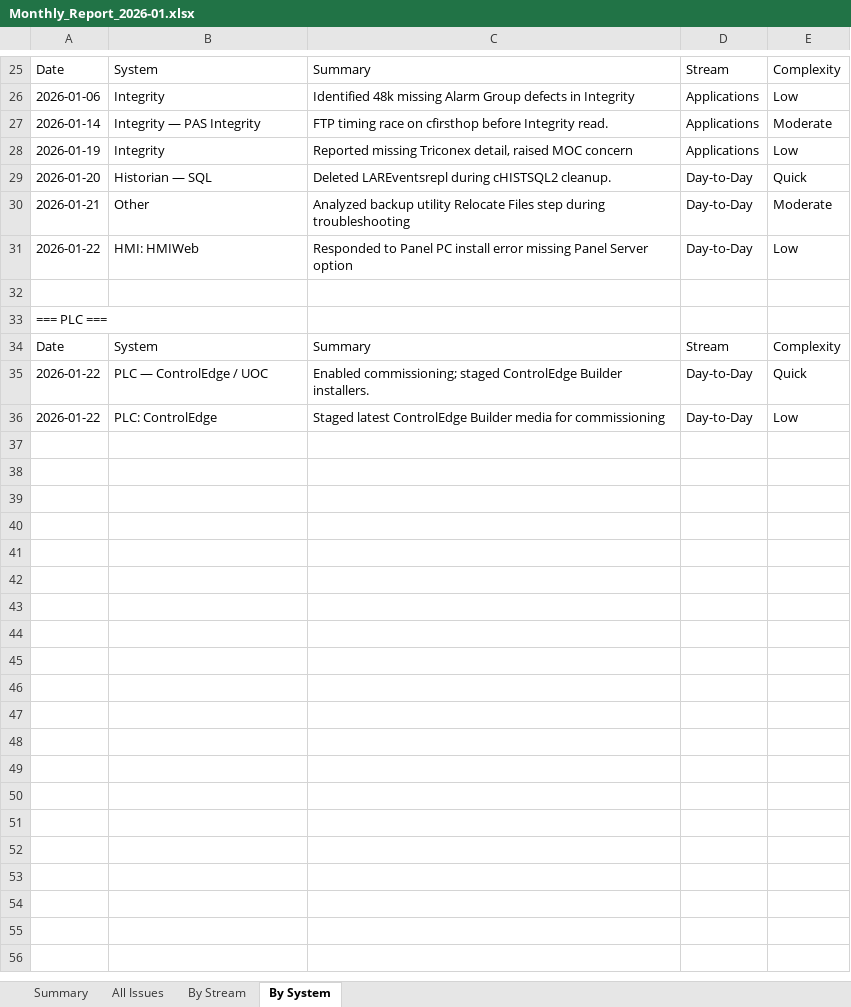
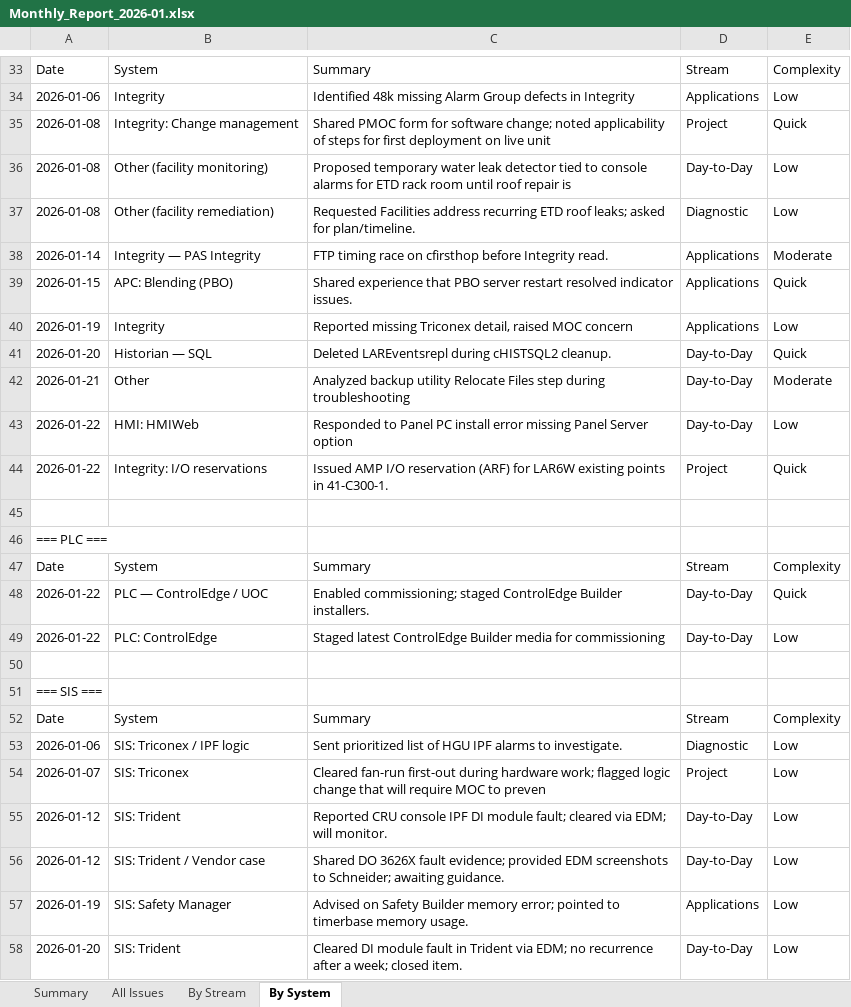
Before and after one commit to dumplingstrader/workspace-config, an Excel workbook: PC_Value_Tracker/output/monthly/Monthly_Report_2026-01.xlsx, sheet By System, drawn as a sheet; only a part is shown, gaps mark what is left out; values as stored, in another font and other column widths than the file's, no borders; the diff covers the shown part only; the diff names each change by its address in the sheet, - before the commit and + after, or states it on an @@ line.

Commit message:
Update PC Value Tracker documentation and monthly report generation

```diff
--- a/PC_Value_Tracker/output/monthly/Monthly_Report_2026-01.xlsx (sheet By System)
+++ b/PC_Value_Tracker/output/monthly/Monthly_Report_2026-01.xlsx (sheet By System)
+row 35: 2026-01-08 | Integrity: Change management | Shared PMOC form for software change; noted applicability of steps for first deployment on live unit | Project | Quick
+row 36: 2026-01-08 | Other (facility monitoring) | Proposed temporary water leak detector tied to console alarms for ETD rack room until roof repair is | Day-to-Day | Low
+row 37: 2026-01-08 | Other (facility remediation) | Requested Facilities address recurring ETD roof leaks; asked for plan/timeline. | Diagnostic | Low
+row 39: 2026-01-15 | APC: Blending (PBO) | Shared experience that PBO server restart resolved indicator issues. | Applications | Quick
+row 44: 2026-01-22 | Integrity: I/O reservations | Issued AMP I/O reservation (ARF) for LAR6W existing points in 41-C300-1. | Project | Quick
+row 50: (empty)
+row 51: === SIS ===
+row 52: Date | System | Summary | Stream | Complexity
+row 53: 2026-01-06 | SIS: Triconex / IPF logic | Sent prioritized list of HGU IPF alarms to investigate. | Diagnostic | Low
+row 54: 2026-01-07 | SIS: Triconex | Cleared fan-run first-out during hardware work; flagged logic change that will require MOC to preven | Project | Low
+row 55: 2026-01-12 | SIS: Trident | Reported CRU console IPF DI module fault; cleared via EDM; will monitor. | Day-to-Day | Low
+row 56: 2026-01-12 | SIS: Trident / Vendor case | Shared DO 3626X fault evidence; provided EDM screenshots to Schneider; awaiting guidance. | Day-to-Day | Low
+row 57: 2026-01-19 | SIS: Safety Manager | Advised on Safety Builder memory error; pointed to timerbase memory usage. | Applications | Low
+row 58: 2026-01-20 | SIS: Trident | Cleared DI module fault in Trident via EDM; no recurrence after a week; closed item. | Day-to-Day | Low
```
Also changed, not shown: 8 added rows elsewhere in this sheet, sheet All Issues, sheet By Stream, sheet Summary, 6 other files.
